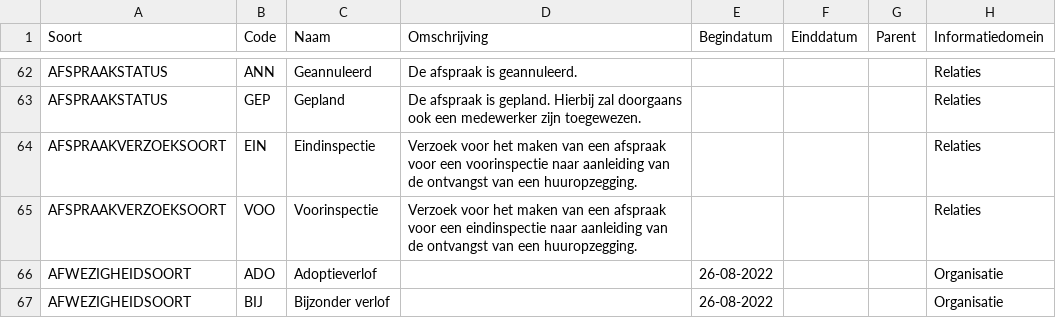
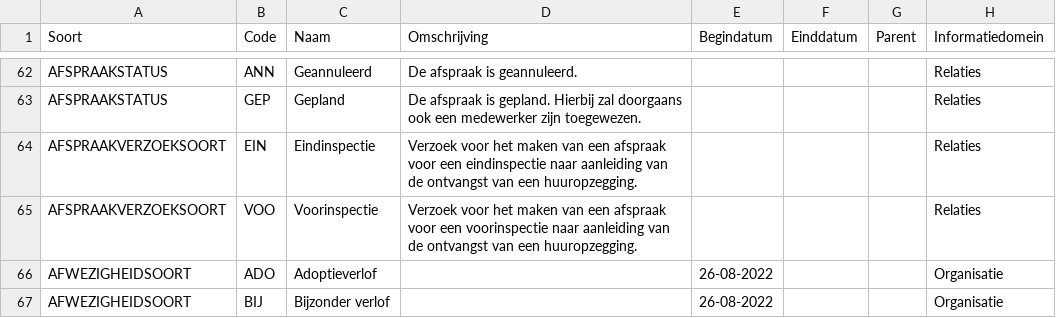
Before and after one commit to Aedes-datastandaarden/vera-referentiedata, a CSV file: Referentiedata.csv, drawn as a sheet; only a part is shown, gaps mark what is left out.

Commit message:
tekst op afspraakverzoeksoort

```diff
--- a/Referentiedata.csv
+++ b/Referentiedata.csv
@@ -63,4 +63,4 @@ AFSPRAAKSTATUS;ANN;Geannuleerd;De afspraak is geannuleerd.;;;;Relaties
 AFSPRAAKSTATUS;GEP;Gepland;De afspraak is gepland. Hierbij zal doorgaans ook een medewerker zijn toegewezen.;;;;Relaties
-AFSPRAAKVERZOEKSOORT;EIN;Eindinspectie;Verzoek voor het maken van een afspraak voor een voorinspectie naar aanleiding van de ontvangst van een huuropzegging.;;;;Relaties
-AFSPRAAKVERZOEKSOORT;VOO;Voorinspectie;Verzoek voor het maken van een afspraak voor een eindinspectie naar aanleiding van de ontvangst van een huuropzegging.;;;;Relaties
+AFSPRAAKVERZOEKSOORT;EIN;Eindinspectie;Verzoek voor het maken van een afspraak voor een eindinspectie naar aanleiding van de ontvangst van een huuropzegging.;;;;Relaties
+AFSPRAAKVERZOEKSOORT;VOO;Voorinspectie;Verzoek voor het maken van een afspraak voor een voorinspectie naar aanleiding van de ontvangst van een huuropzegging.;;;;Relaties
 AFWEZIGHEIDSOORT;ADO;Adoptieverlof;;26-08-2022;;;Organisatie
```
